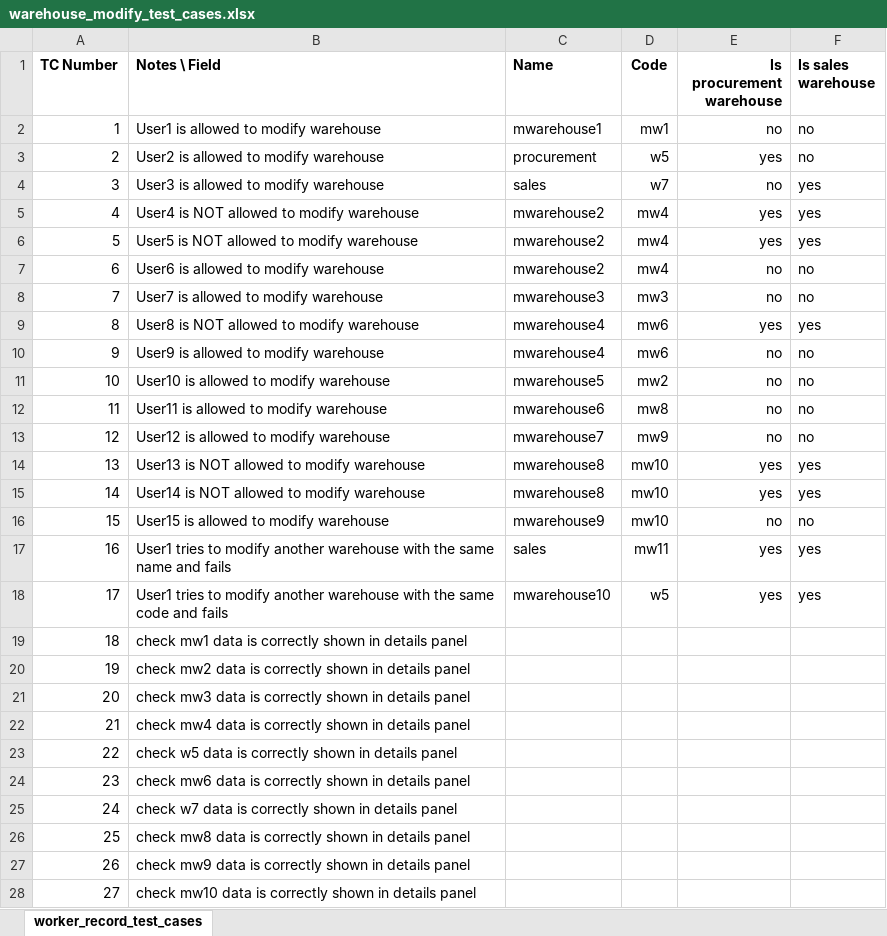
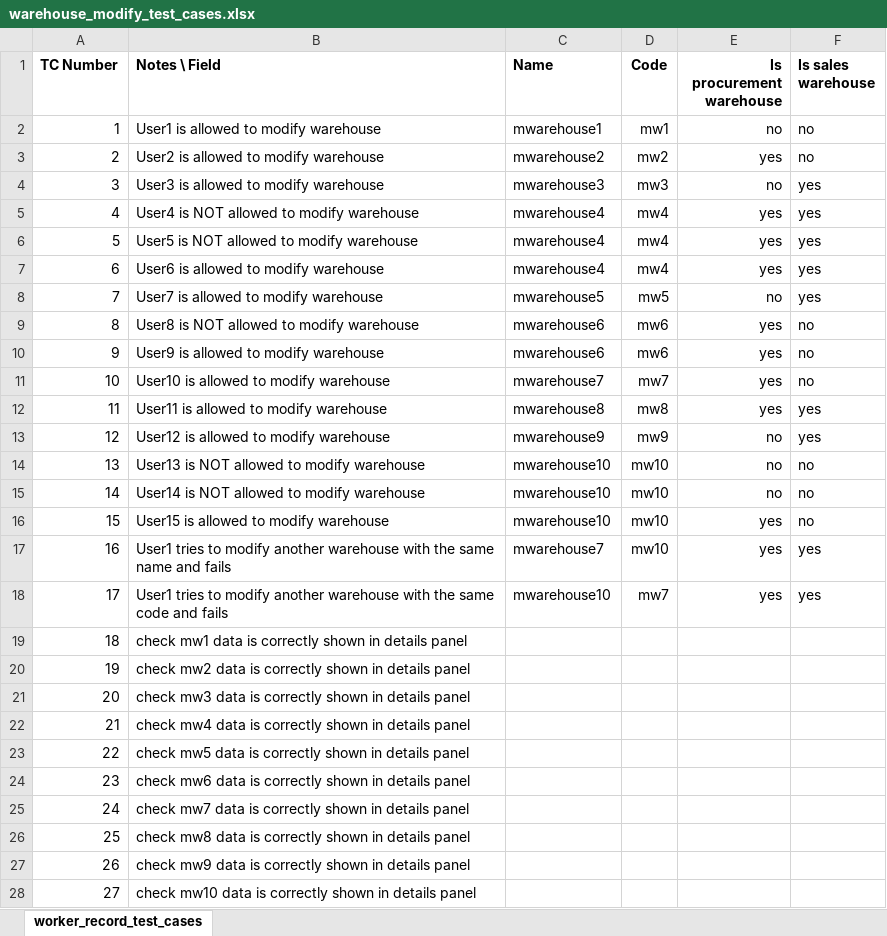
Before and after one commit to syscoopco/soberano, an Excel workbook: soberano/test_cases/warehouse_modify_test_cases.xlsx, sheet worker_record_test_cases, drawn as a sheet; values as stored, in another font and other column widths than the file's, no borders; the diff names each change by its address in the sheet, - before the commit and + after, or states it on an @@ line.

Commit message:
warehouse disabling in progress

```diff
--- a/soberano/test_cases/warehouse_modify_test_cases.xlsx (sheet worker_record_test_cases)
+++ b/soberano/test_cases/warehouse_modify_test_cases.xlsx (sheet worker_record_test_cases)
-C3 (Name): procurement
+C3 (Name): mwarehouse2
-D3 (Code): w5
+D3 (Code): mw2
-C4 (Name): sales
+C4 (Name): mwarehouse3
-D4 (Code): w7
+D4 (Code): mw3
-C5:C7 (Name): mwarehouse2
+C5:C7 (Name): mwarehouse4
-E7 (Is procurement warehouse): no
+E7 (Is procurement warehouse): yes
-F7:F8 (Is sales warehouse): no
+F7:F8 (Is sales warehouse): yes
-C8 (Name): mwarehouse3
+C8 (Name): mwarehouse5
-D8 (Code): mw3
+D8 (Code): mw5
-C9:C10 (Name): mwarehouse4
+C9:C10 (Name): mwarehouse6
-F9 (Is sales warehouse): yes
+F9 (Is sales warehouse): no
-E10:E12 (Is procurement warehouse): no
+E10:E12 (Is procurement warehouse): yes
-C11 (Name): mwarehouse5
+C11 (Name): mwarehouse7
-D11 (Code): mw2
+D11 (Code): mw7
-C12 (Name): mwarehouse6
+C12 (Name): mwarehouse8
-F12:F13 (Is sales warehouse): no
+F12:F13 (Is sales warehouse): yes
-C13 (Name): mwarehouse7
+C13 (Name): mwarehouse9
-C14:C15 (Name): mwarehouse8
+C14:C15 (Name): mwarehouse10
-E14:E15 (Is procurement warehouse): yes
+E14:E15 (Is procurement warehouse): no
-F14:F15 (Is sales warehouse): yes
+F14:F15 (Is sales warehouse): no
-C16 (Name): mwarehouse9
+C16 (Name): mwarehouse10
-E16 (Is procurement warehouse): no
+E16 (Is procurement warehouse): yes
-C17 (Name): sales
+C17 (Name): mwarehouse7
-D17 (Code): mw11
+D17 (Code): mw10
-D18 (Code): w5
+D18 (Code): mw7
-B23 (Notes \ Field): check w5 data is…
+B23 (Notes \ Field): check mw5 data is…
-B25 (Notes \ Field): check w7 data is…
+B25 (Notes \ Field): check mw7 data is…
```
Also changed, not shown: soberano/test_cases/responsibilities_test_cases_enriched.xlsx, soberano/test_cases/warehouse_record_test_cases.xlsx, 19 other files.
